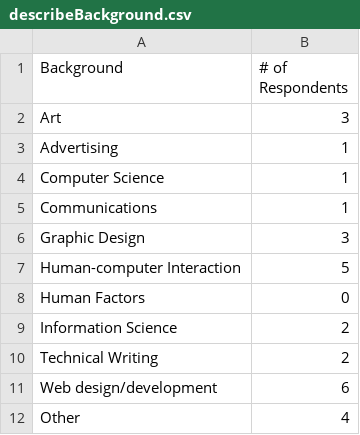
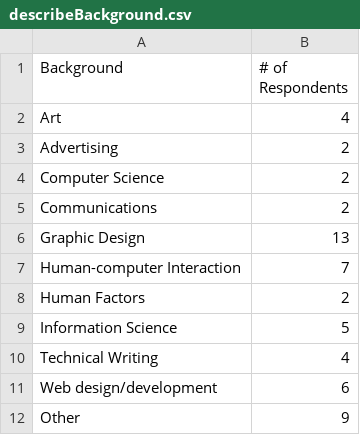
Before and after one commit to Blue-Barracudas/iasummit2016-poster, a CSV file: data/describeBackground.csv, drawn as a sheet.

```diff
--- a/data/describeBackground.csv
+++ b/data/describeBackground.csv
@@ -1,12 +1,12 @@
 Background,# of Respondents
-Art,3
-Advertising,1
-Computer Science,1
-Communications,1
-Graphic Design,3
-Human-computer Interaction,5
-Human Factors,0
-Information Science,2
-Technical Writing,2
+Art,4
+Advertising,2
+Computer Science,2
+Communications,2
+Graphic Design,13
+Human-computer Interaction,7
+Human Factors,2
+Information Science,5
+Technical Writing,4
 Web design/development,6
-Other,4
+Other,9
```
Also changed, not shown: data/currentRole.csv, data/industryType.csv, 5 other files.
